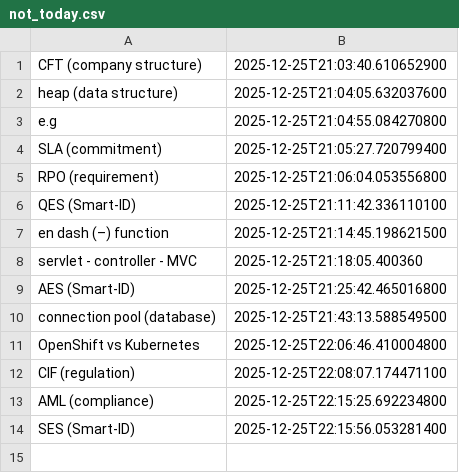
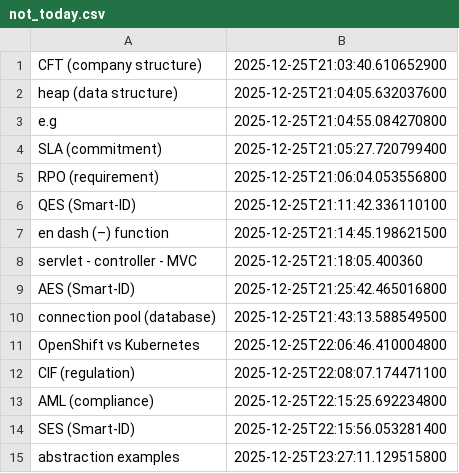
Before and after one commit to wishpath/one-liners, a CSV file: src/main/java/org/sa/storage/saves/not_today.csv, drawn as a sheet; the diff names each change by its address in the sheet, - before the commit and + after, or states it on an @@ line.

```diff
--- a/src/main/java/org/sa/storage/saves/not_today.csv
+++ b/src/main/java/org/sa/storage/saves/not_today.csv
+row 15: abstraction examples | 2025-12-25T23:27:11.129515800
```
Also changed, not shown: src/main/java/org/sa/storage/saves/attempted_answers.csv, 5 other files.
